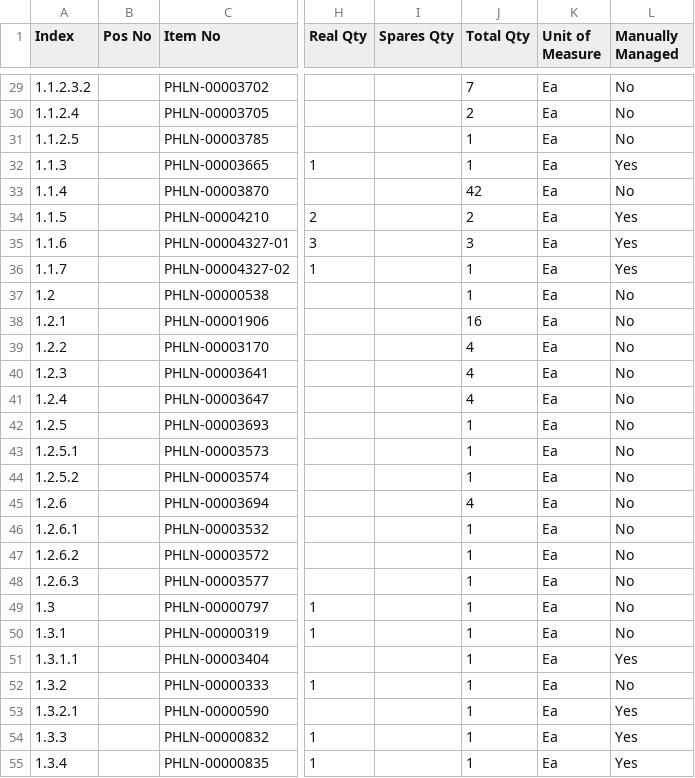
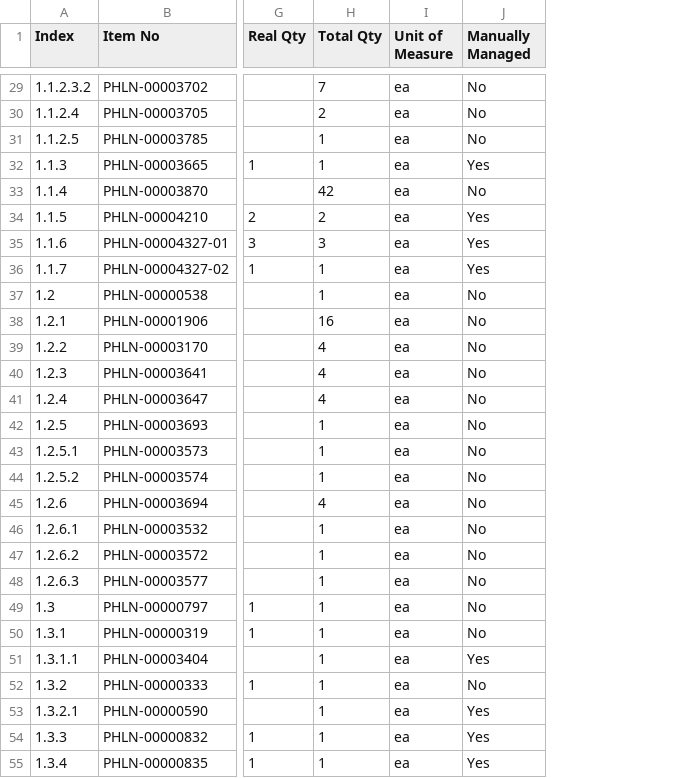
Before and after one commit to 0xAHA/FB_BI_Reports, a CSV file: phln.csv, drawn as a sheet; only a part is shown, gaps mark what is left out; removed rows and columns are numbered as before the commit, all else as after; the diff covers the shown part only; the diff names each change by its address in the sheet, - before the commit and + after, or states it on an @@ line.

```diff
--- a/phln.csv
+++ b/phln.csv
-column B (Pos No), empty
-column I (Spares Qty), empty
-I29:I55 (Unit of Measure): Ea
+I29:I55 (Unit of Measure): ea
```
Also changed, not shown: 128 edited cells elsewhere in this file.
